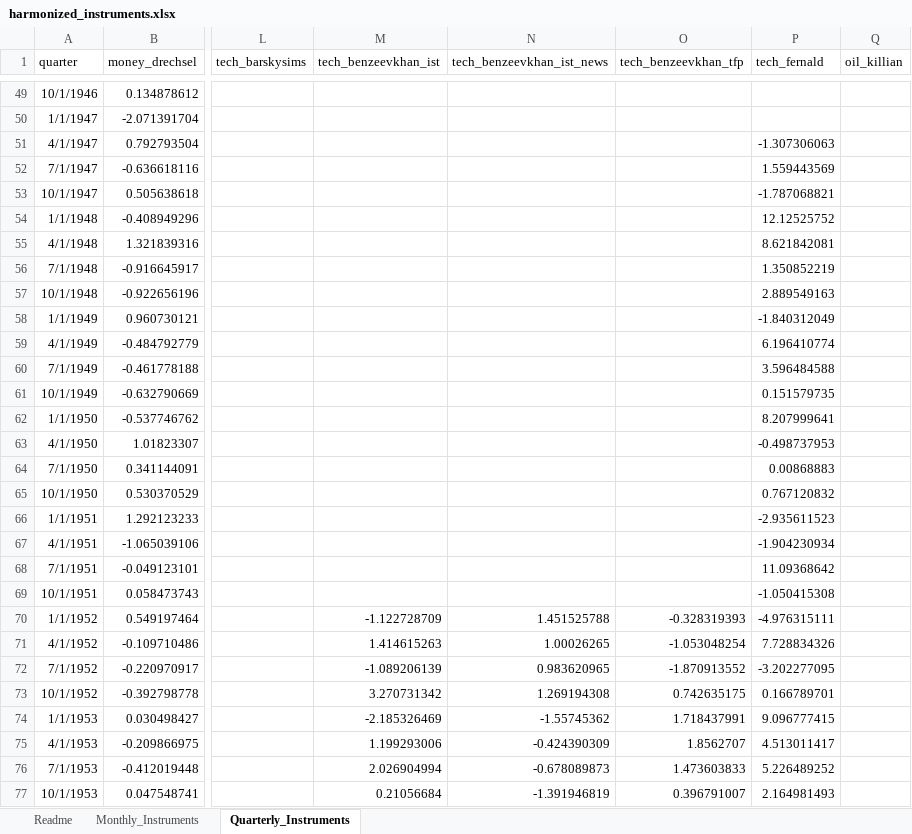
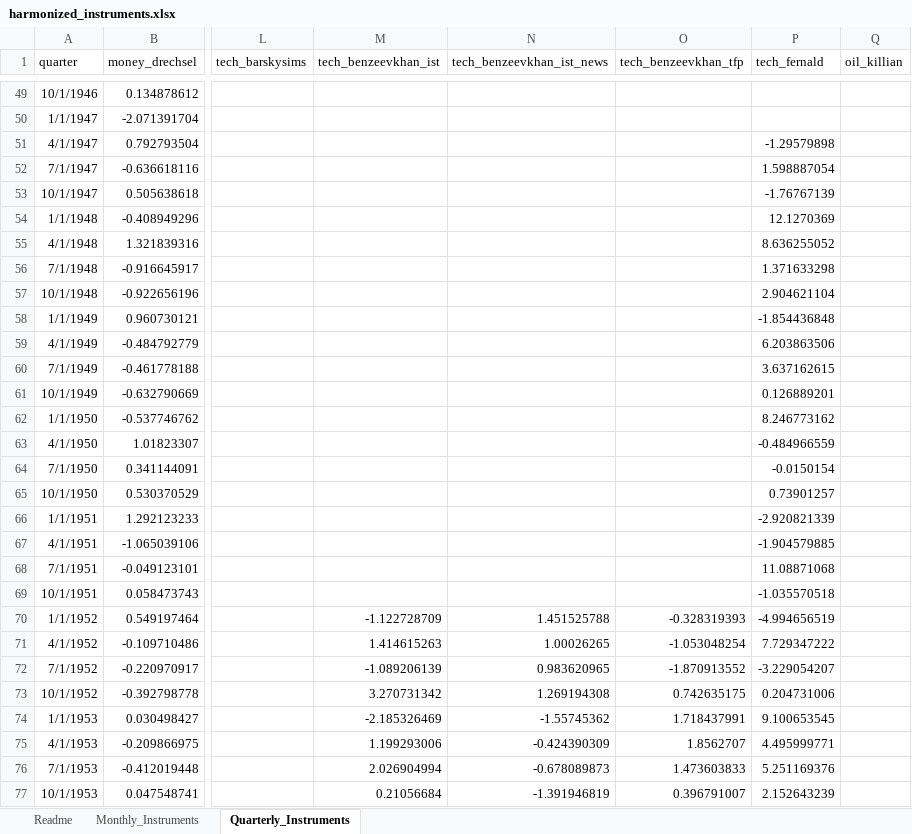
Before and after one commit to jonathanjadams/structuralshocks, an Excel workbook: harmonized_instruments.xlsx, sheet Quarterly_Instruments, drawn as a sheet; only a part is shown, gaps mark what is left out; values as stored, in another font and other column widths than the file's, no borders; the diff covers the shown part only; the diff names each change by its address in the sheet, - before the commit and + after, or states it on an @@ line.

Commit message:
Add files via upload
Updating Fernald TFP series through 2024

```diff
--- a/harmonized_instruments.xlsx (sheet Quarterly_Instruments)
+++ b/harmonized_instruments.xlsx (sheet Quarterly_Instruments)
-P51 (tech_fernald): -1.307306063
+P51 (tech_fernald): -1.29579898
-P52 (tech_fernald): 1.559443569
+P52 (tech_fernald): 1.598887054
-P53 (tech_fernald): -1.787068821
+P53 (tech_fernald): -1.76767139
-P54 (tech_fernald): 12.12525752
+P54 (tech_fernald): 12.1270369
-P55 (tech_fernald): 8.621842081
+P55 (tech_fernald): 8.636255052
-P56 (tech_fernald): 1.350852219
+P56 (tech_fernald): 1.371633298
-P57 (tech_fernald): 2.889549163
+P57 (tech_fernald): 2.904621104
-P58 (tech_fernald): -1.840312049
+P58 (tech_fernald): -1.854436848
-P59 (tech_fernald): 6.196410774
+P59 (tech_fernald): 6.203863506
-P60 (tech_fernald): 3.596484588
+P60 (tech_fernald): 3.637162615
-P61 (tech_fernald): 0.151579735
+P61 (tech_fernald): 0.126889201
-P62 (tech_fernald): 8.207999641
+P62 (tech_fernald): 8.246773162
-P63 (tech_fernald): -0.498737953
+P63 (tech_fernald): -0.484966559
-P64 (tech_fernald): 0.00868883
+P64 (tech_fernald): -0.0150154
-P65 (tech_fernald): 0.767120832
+P65 (tech_fernald): 0.73901257
-P66 (tech_fernald): -2.935611523
+P66 (tech_fernald): -2.920821339
-P67 (tech_fernald): -1.904230934
+P67 (tech_fernald): -1.904579885
-P68 (tech_fernald): 11.09368642
+P68 (tech_fernald): 11.08871068
-P69 (tech_fernald): -1.050415308
+P69 (tech_fernald): -1.035570518
-P70 (tech_fernald): -4.976315111
+P70 (tech_fernald): -4.994656519
-P71 (tech_fernald): 7.728834326
+P71 (tech_fernald): 7.729347222
-P72 (tech_fernald): -3.202277095
+P72 (tech_fernald): -3.229054207
-P73 (tech_fernald): 0.166789701
+P73 (tech_fernald): 0.204731006
-P74 (tech_fernald): 9.096777415
+P74 (tech_fernald): 9.100653545
-P75 (tech_fernald): 4.513011417
+P75 (tech_fernald): 4.495999771
-P76 (tech_fernald): 5.226489252
+P76 (tech_fernald): 5.251169376
-P77 (tech_fernald): 2.164981493
+P77 (tech_fernald): 2.152643239
```
Also changed, not shown: 5 added rows and 279 edited cells elsewhere in this sheet, sheet Readme.
